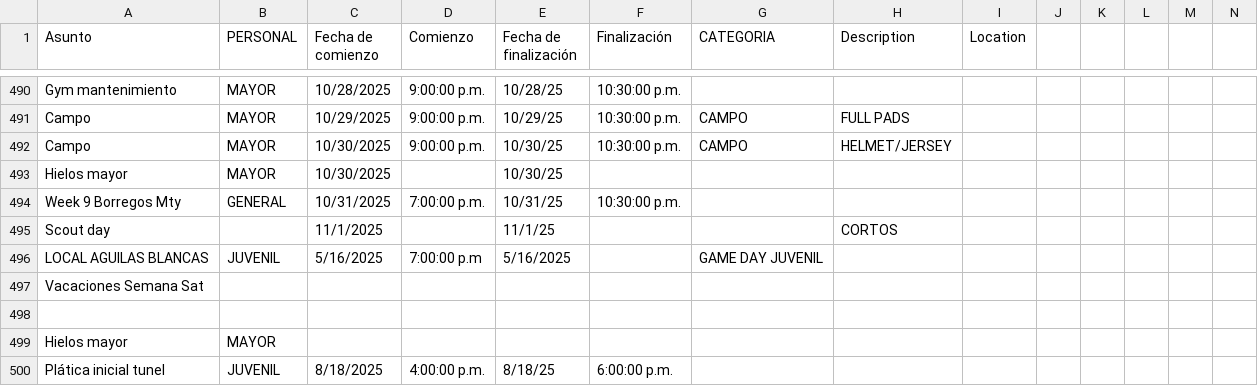
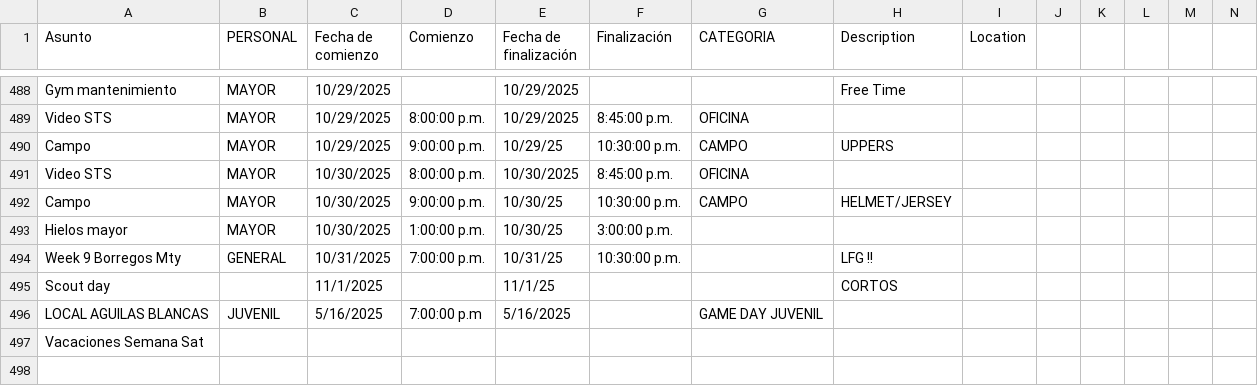
Before and after one commit to zagalseb/APPSVG, a TSV file: data.tsv, drawn as a sheet; only a part is shown, gaps mark what is left out; the shorter side is filled out with more unchanged rows; addresses are those after the commit; rows hold the shown columns only; the diff covers the shown part only; the diff names each change by its address in the sheet, - before the commit and + after, or states it on an @@ line.

```diff
--- a/data.tsv
+++ b/data.tsv
-C488 (Fecha de comienzo): 10/28/2025
+C488 (Fecha de comienzo): 10/29/2025
-D488 (Comienzo): 9:00:00 p.m.
+D488 (Comienzo): (empty)
-E488 (Fecha de finalización): 10/28/25
+E488 (Fecha de finalización): 10/29/2025
-F488 (Finalización): 10:30:00 p.m.
+F488 (Finalización): (empty)
-H488 (Description): (empty)
+H488 (Description): Free Time
+row 489: Video STS | MAYOR | 10/29/2025 | 8:00:00 p.m. | 10/29/2025 | 8:45:00 p.m. | OFICINA
-H490 (Description): FULL PADS
+H490 (Description): UPPERS
+row 491: Video STS | MAYOR | 10/30/2025 | 8:00:00 p.m. | 10/30/2025 | 8:45:00 p.m. | OFICINA
-D493 (Comienzo): (empty)
+D493 (Comienzo): 1:00:00 p.m.
-F493 (Finalización): (empty)
+F493 (Finalización): 3:00:00 p.m.
-H494 (Description): (empty)
+H494 (Description): LFG !!
```
Also changed, not shown: 4 added rows, 6 removed rows and 18 edited cells elsewhere in this file.
